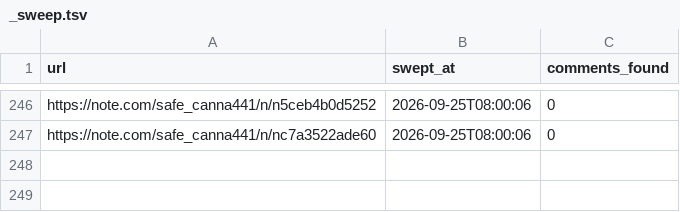
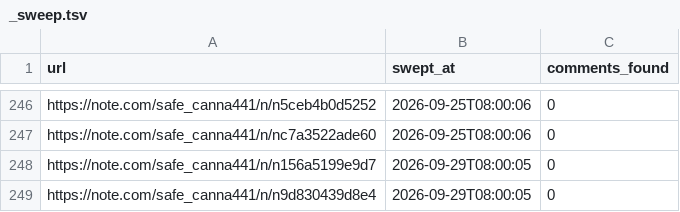
Before and after one commit to tyutyutakokaina81-netizen/agent-team, a TSV file: ops/comments/_sweep.tsv, drawn as a sheet; only a part is shown, gaps mark what is left out; the diff names each change by its address in the sheet, - before the commit and + after, or states it on an @@ line.

```diff
--- a/ops/comments/_sweep.tsv
+++ b/ops/comments/_sweep.tsv
+row 248: https://note.com/safe_canna441/n/n156a5199e9d7 | 2026-09-29T08:00:05 | 0
+row 249: https://note.com/safe_canna441/n/n9d830439d8e4 | 2026-09-29T08:00:05 | 0
```
Also changed, not shown: 7 other files.
